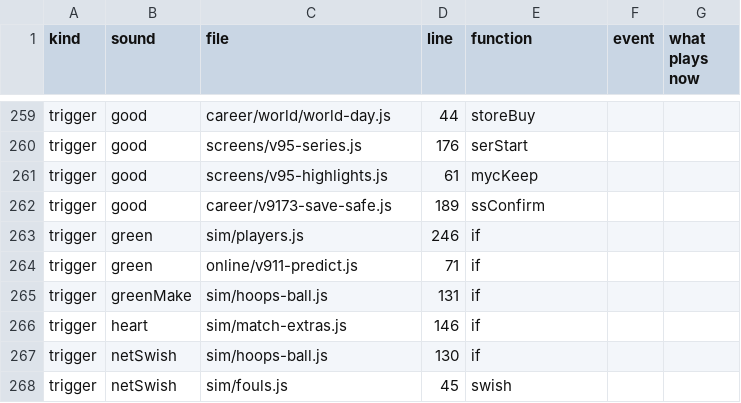
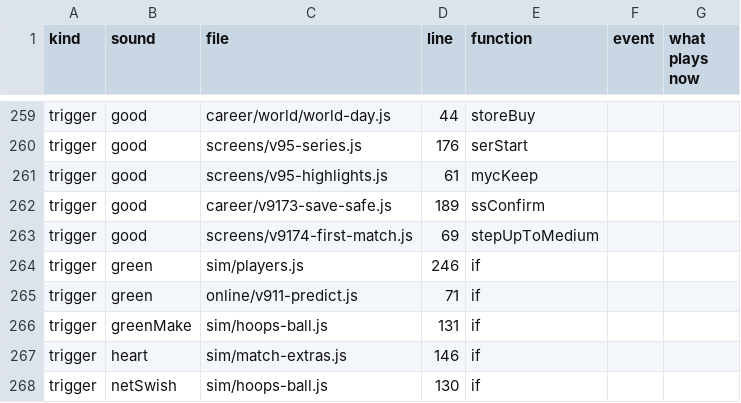
Before and after one commit to halkotob/IslamDunk, a CSV file: docs/audio/sound-list.csv, drawn as a sheet; only a part is shown, gaps mark what is left out; the shorter side is filled out with more unchanged rows.

```diff
--- a/docs/audio/sound-list.csv
+++ b/docs/audio/sound-list.csv
@@ -262,2 +262,3 @@ trigger,good,screens/v95-highlights.js,61,mycKeep,,
 trigger,good,career/v9173-save-safe.js,189,ssConfirm,,
+trigger,good,screens/v9174-first-match.js,69,stepUpToMedium,,
 trigger,green,sim/players.js,246,if,,
```
Also changed, not shown: 13 other files.
